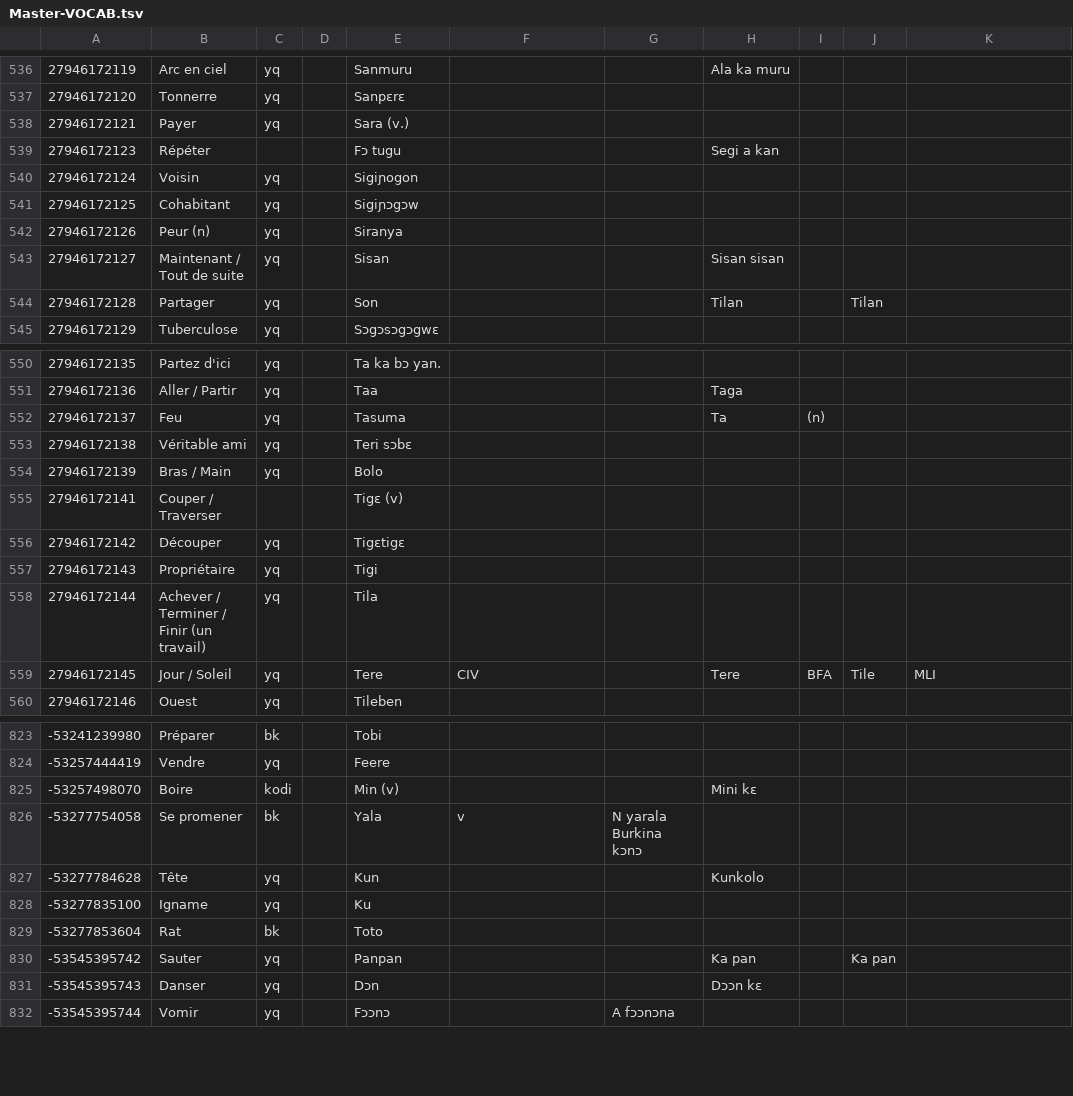
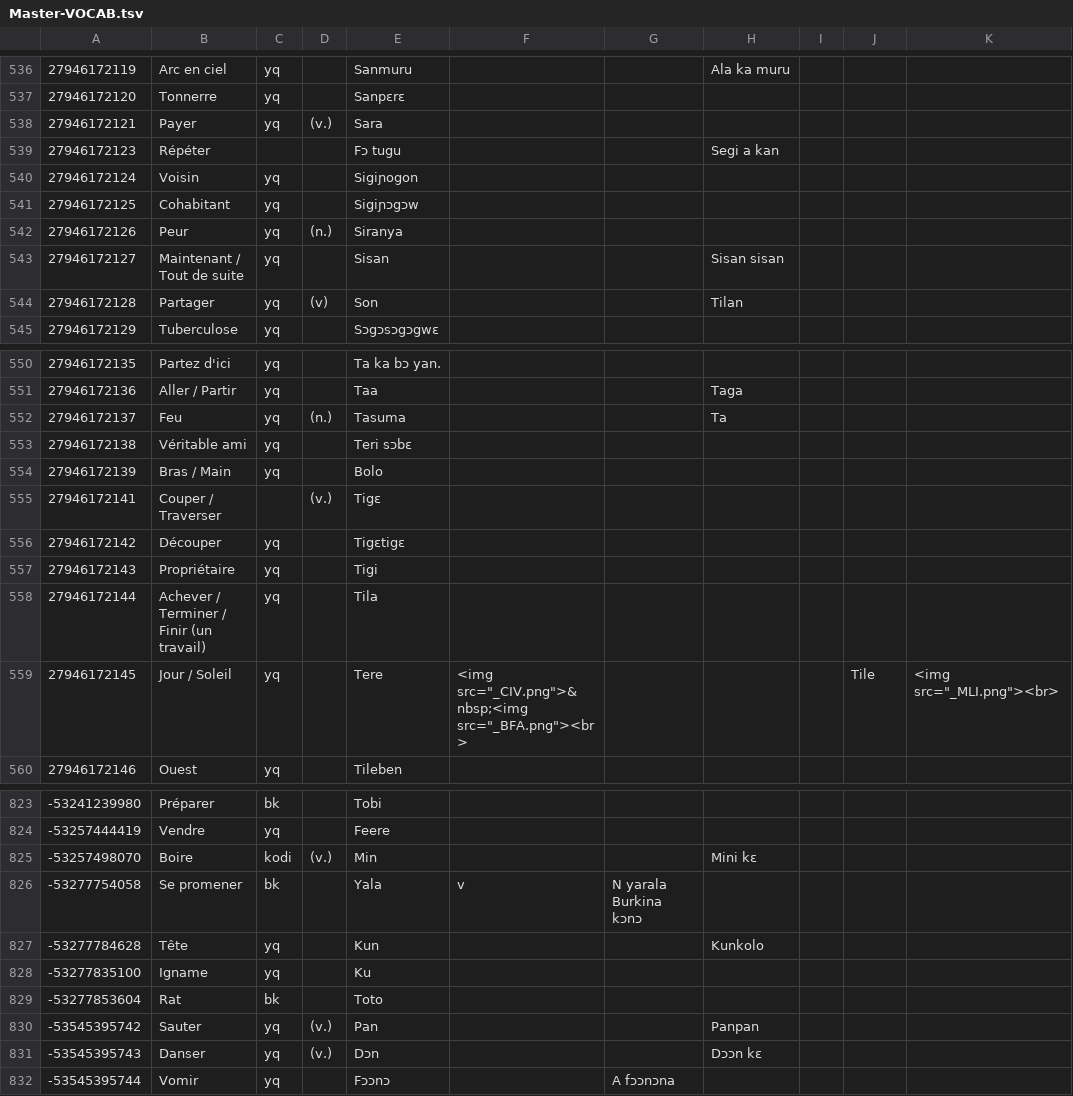
Before and after one commit to boydkelly/blog, a TSV file: static/download/Master-VOCAB.tsv, drawn as a sheet; only a part is shown, gaps mark what is left out; the diff covers the shown part only; the diff names each change by its address in the sheet, - before the commit and + after, or states it on an @@ line.

Commit message:
anki updates by script

```diff
--- a/static/download/Master-VOCAB.tsv
+++ b/static/download/Master-VOCAB.tsv
-D538: (empty)
+D538: (v.)
-E538: Sara (v.)
+E538: Sara
-B542: Peur (n)
+B542: Peur
-D542: (empty)
+D542: (n.)
-D544: (empty)
+D544: (v)
-J544: Tilan
+J544: (empty)
-D552: (empty)
+D552: (n.)
-I552: (n)
+I552: (empty)
-D555: (empty)
+D555: (v.)
-E555: Tigɛ (v)
+E555: Tigɛ
-F559: CIV
+F559: <img src="_CIV.png">&nbsp;<img src="_BFA.png"><br>
-H559: Tere
+H559: (empty)
-I559: BFA
+I559: (empty)
-K559: MLI
+K559: <img src="_MLI.png"><br>
-D825: (empty)
+D825: (v.)
-E825: Min (v)
+E825: Min
-D830:D831: (empty)
+D830:D831: (v.)
-E830: Panpan
+E830: Pan
-H830: Ka pan
+H830: Panpan
-J830: Ka pan
+J830: (empty)
```
Also changed, not shown: 70 edited cells elsewhere in this file.
